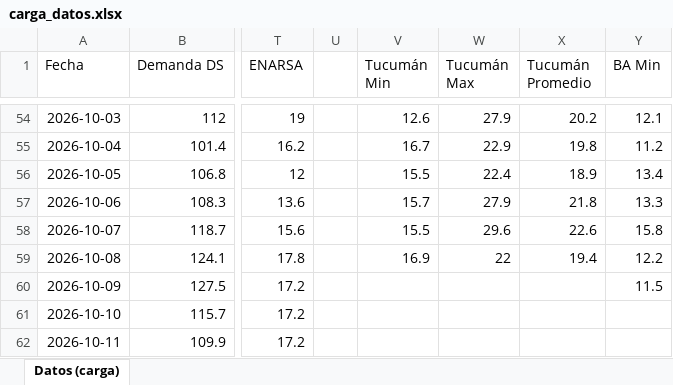
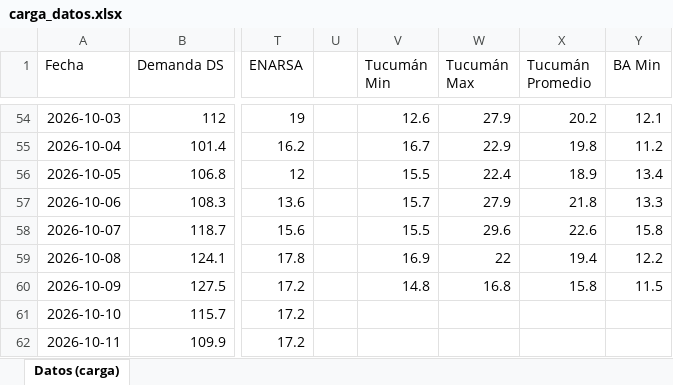
Before and after one commit to RodrigoManassero/estado-sistema-gas-rodrigo, an Excel workbook: data/carga_datos.xlsx, sheet Datos (carga), drawn as a sheet; only a part is shown, gaps mark what is left out; values as stored, in another font and other column widths than the file's, no borders; the diff names each change by its address in the sheet, - before the commit and + after, or states it on an @@ line.

```diff
--- a/data/carga_datos.xlsx (sheet Datos (carga))
+++ b/data/carga_datos.xlsx (sheet Datos (carga))
-V60 (Tucumán Min): (empty)
+V60 (Tucumán Min): 14.8
-W60 (Tucumán Max): (empty)
+W60 (Tucumán Max): 16.8
-X60 (Tucumán Promedio): (empty)
+X60 (Tucumán Promedio): 15.8
```
Also changed, not shown: 26 other files.
